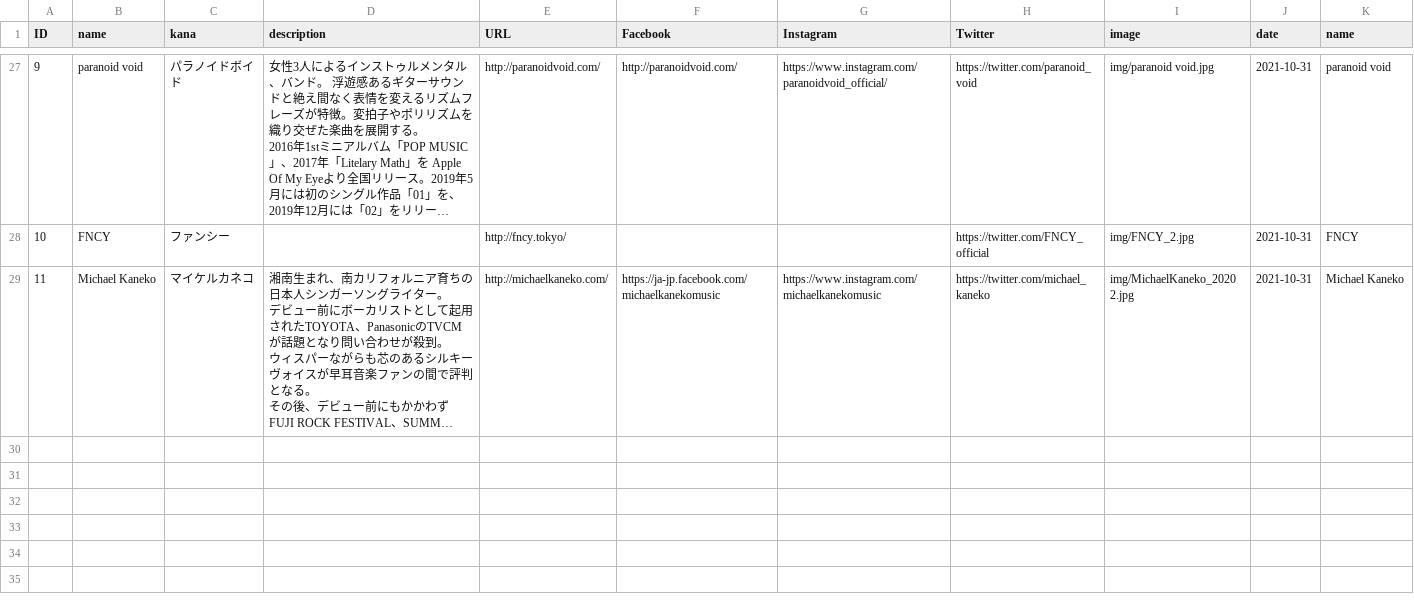
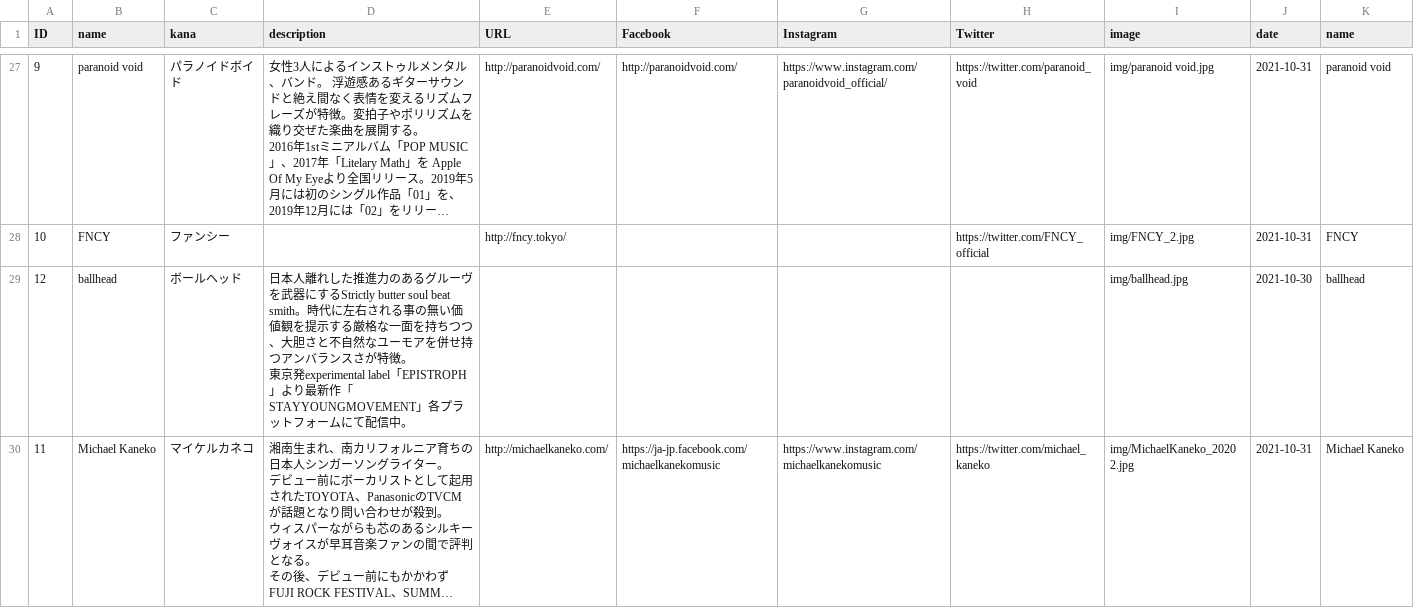
Before and after one commit to shirayamamusicvillage/shirayamamusicvillage.github.io, a CSV file: csv/artists_enki.csv, drawn as a sheet; only a part is shown, gaps mark what is left out; long unchanged cells end in …; ↵ is a line break in a cell; the diff names each change by its address in the sheet, - before the commit and + after, or states it on an @@ line.

Commit message:
Update artists_enki.csv

```diff
--- a/csv/artists_enki.csv
+++ b/csv/artists_enki.csv
+row 29: 12 | ballhead | ボールヘッド | 日本人離れした推進力のあるグルーヴを武器にするStrictly butter soul beat smith。時代に左右される事の無い価値観を提示する厳格な一面を持ちつつ、大胆さと不自然なユーモアを併せ持つアンバランスさが特徴。 ↵ 東京発experimental label「EPISTROPH」より最新作「STAYYOUNGMOVEMENT」各プラットフォームにて配信中。 |  |  |  |  | img/ballhead.jpg | 2021-10-30 | ballhead
```
